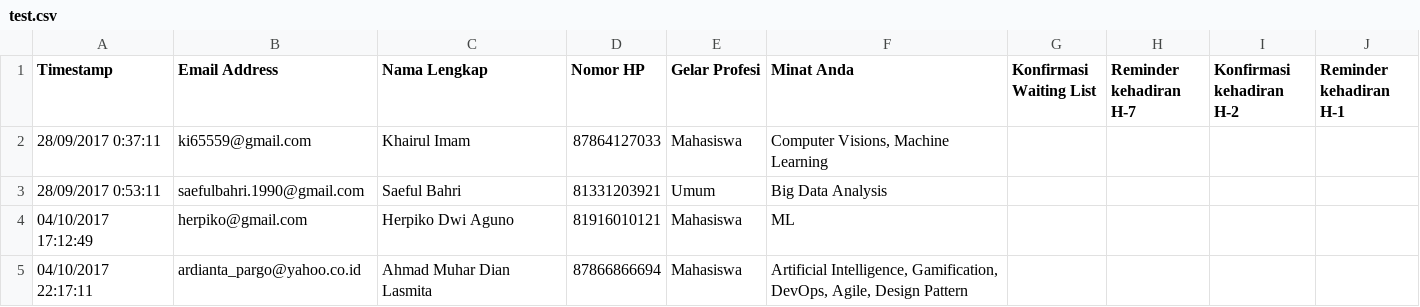
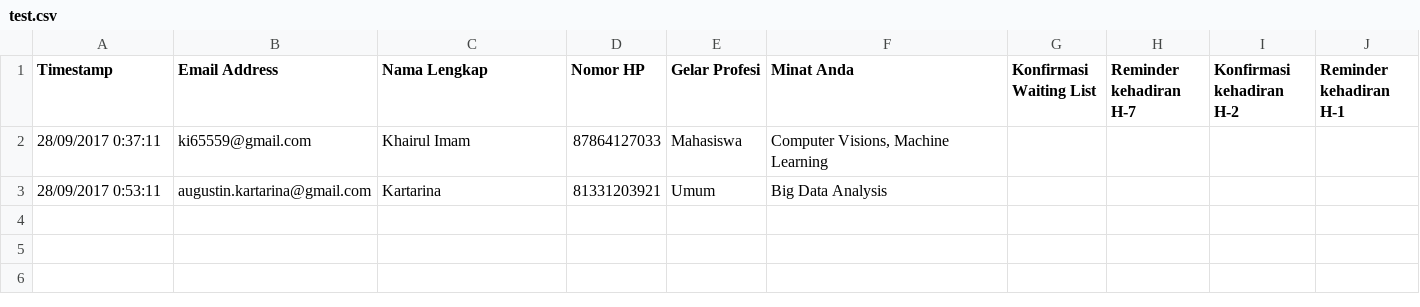
Before and after one commit to LombokDev/mail-broadcast, a CSV file: test.csv, drawn as a sheet.

```diff
--- a/test.csv
+++ b/test.csv
@@ -2,4 +2,2 @@ Timestamp,Email Address,Nama Lengkap,Nomor HP,Gelar Profesi,Minat Anda,Konfirmas
 28/09/2017 0:37:11,ki65559@gmail.com,Khairul Imam,87864127033,Mahasiswa,"Computer Visions, Machine Learning",,,,
-28/09/2017 0:53:11,saefulbahri.1990@gmail.com,Saeful Bahri,81331203921,Umum,Big Data Analysis,,,,
-04/10/2017 17:12:49,herpiko@gmail.com,Herpiko Dwi Aguno,81916010121,Mahasiswa,ML,,,,
-04/10/2017 22:17:11,ardianta_pargo@yahoo.co.id,Ahmad Muhar Dian Lasmita,87866866694,Mahasiswa," Artificial Intelligence, Gamification, DevOps, Agile, Design Pattern",,,,
+28/09/2017 0:53:11,augustin.kartarina@gmail.com,Kartarina,81331203921,Umum,Big Data Analysis,,,,
```
Also changed, not shown: 2 other files.
